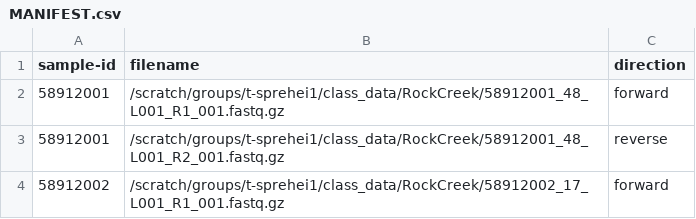
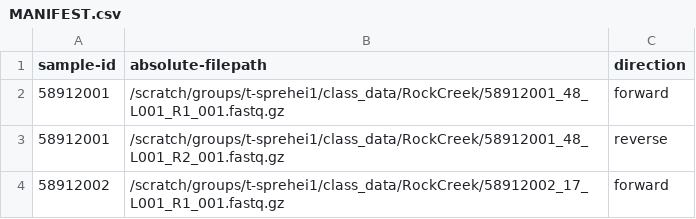
Before and after one commit to JadeJi/FA21_Project, a CSV file: MANIFEST.csv, drawn as a sheet; only a part is shown.

Commit message:
Update MANIFEST.csv

```diff
--- a/MANIFEST.csv
+++ b/MANIFEST.csv
@@ -1,2 +1,2 @@
-sample-id,filename,direction
+sample-id,absolute-filepath,direction
 58912001,/scratch/groups/t-sprehei1/class_data/RockCreek/58912001_48_L001_R1_001.fastq.gz,forward
```
